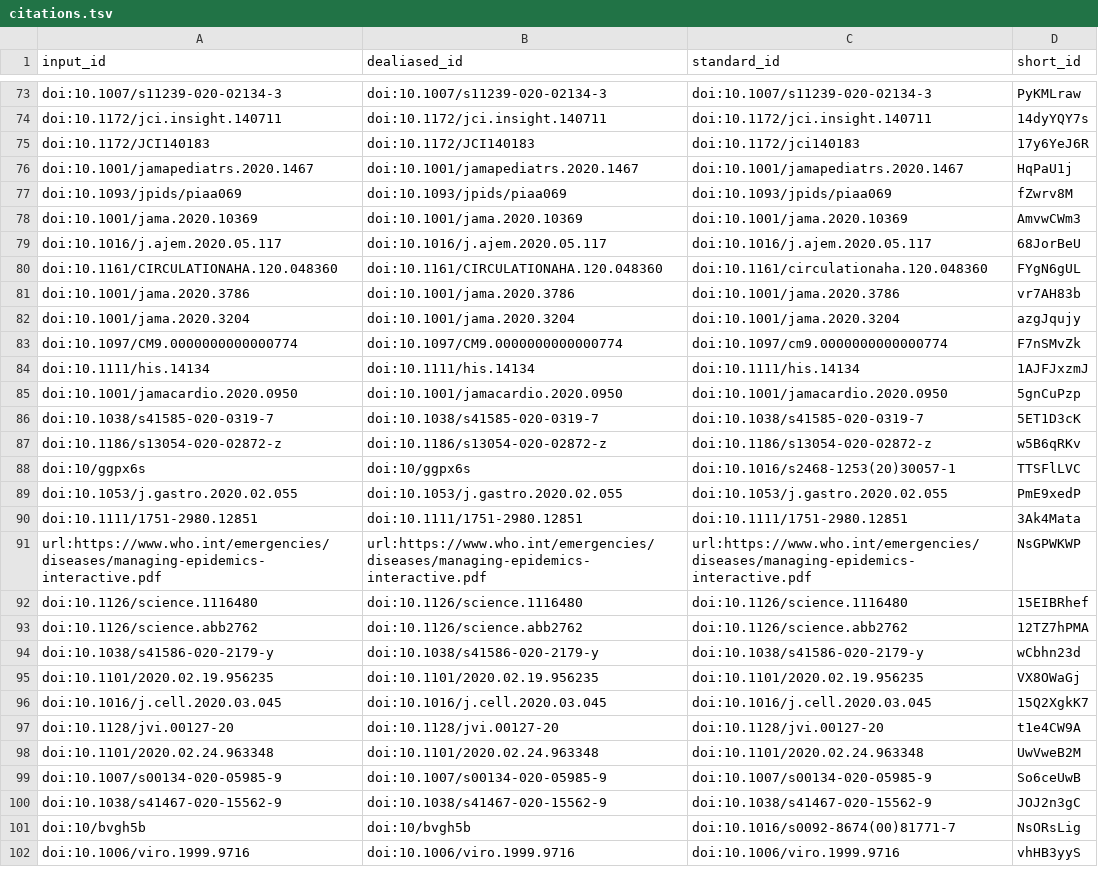
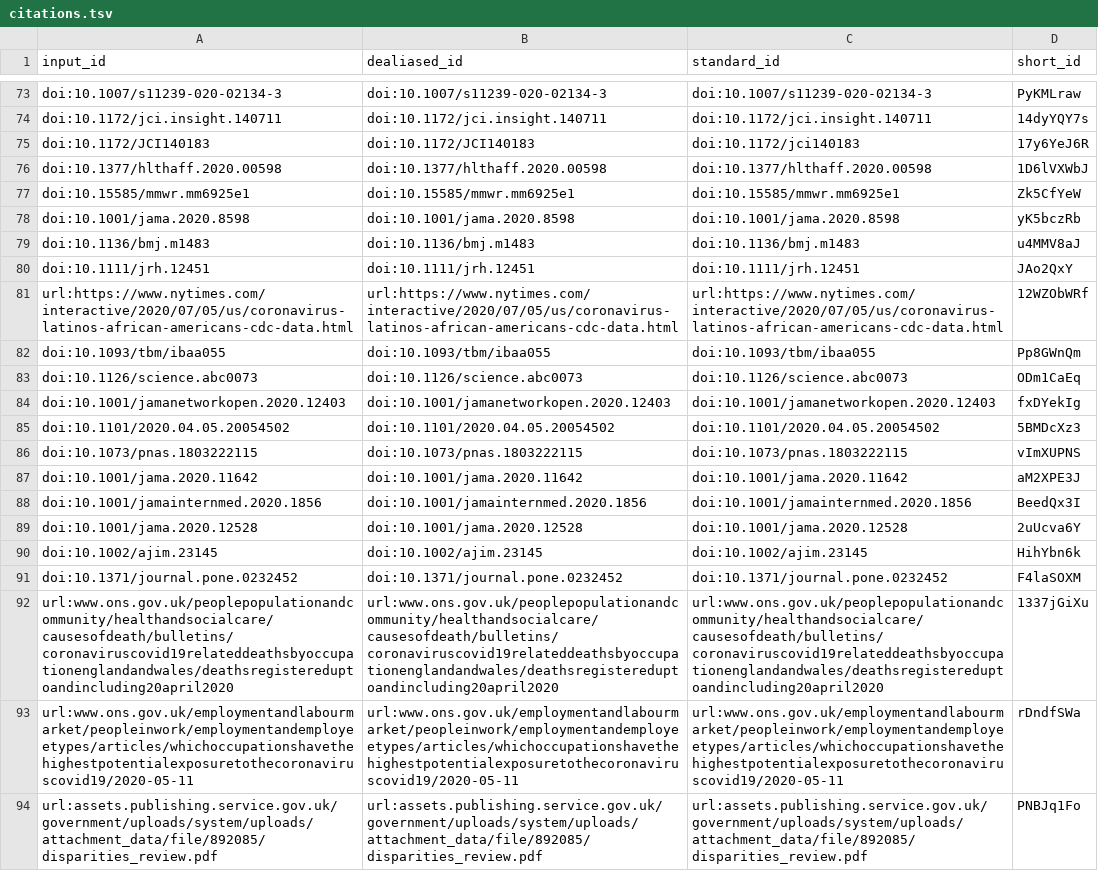
Before and after one commit to greenelab/covid19-review, a TSV file: citations.tsv, drawn as a sheet; only a part is shown, gaps mark what is left out; the shorter side is filled out with more unchanged rows; the diff covers the shown part only.

Commit message:
Merge pull request #460 from dziakj1/patch-9 [ci skip]
This build is based on
https://github.com/greenelab/covid19-review/commit/d7e35e4e49b5a0f10e40e6bad63703f49d046afc.

This commit was created by the following CI build and job:
https://github.com/greenelab/covid19-review/commit/d7e35e4e49b5a0f10e40e6bad63703f49d046afc/checks
https://github.com/greenelab/covid19-review/runs/178652428

```diff
--- a/citations.tsv
+++ b/citations.tsv
@@ -75,6 +75,20 @@ doi:10.1172/jci.insight.140711	doi:10.1172/jci.insight.140711	doi:10.1172/jci.in
 doi:10.1172/JCI140183	doi:10.1172/JCI140183	doi:10.1172/jci140183	17y6YeJ6R
-doi:10.1001/jamapediatrs.2020.1467	doi:10.1001/jamapediatrs.2020.1467	doi:10.1001/jamapediatrs.2020.1467	HqPaU1j
-doi:10.1093/jpids/piaa069	doi:10.1093/jpids/piaa069	doi:10.1093/jpids/piaa069	fZwrv8M
-doi:10.1001/jama.2020.10369	doi:10.1001/jama.2020.10369	doi:10.1001/jama.2020.10369	AmvwCWm3
-doi:10.1016/j.ajem.2020.05.117	doi:10.1016/j.ajem.2020.05.117	doi:10.1016/j.ajem.2020.05.117	68JorBeU
-doi:10.1161/CIRCULATIONAHA.120.048360	doi:10.1161/CIRCULATIONAHA.120.048360	doi:10.1161/circulationaha.120.048360	FYgN6gUL
+doi:10.1377/hlthaff.2020.00598	doi:10.1377/hlthaff.2020.00598	doi:10.1377/hlthaff.2020.00598	1D6lVXWbJ
+doi:10.15585/mmwr.mm6925e1	doi:10.15585/mmwr.mm6925e1	doi:10.15585/mmwr.mm6925e1	Zk5CfYeW
+doi:10.1001/jama.2020.8598	doi:10.1001/jama.2020.8598	doi:10.1001/jama.2020.8598	yK5bczRb
+doi:10.1136/bmj.m1483	doi:10.1136/bmj.m1483	doi:10.1136/bmj.m1483	u4MMV8aJ
+doi:10.1111/jrh.12451	doi:10.1111/jrh.12451	doi:10.1111/jrh.12451	JAo2QxY
+url:https://www.nytimes.com/interactive/2020/07/05/us/coronavirus-latinos-african-americans-cdc-data.html	url:https://www.nytimes.com/interactive/2020/07/05/us/coronavirus-latinos-african-americans-cdc-data.html	url:https://www.nytimes.com/interactive/2020/07/05/us/coronavirus-latinos-african-americans-cdc-data.html	12WZObWRf
+doi:10.1093/tbm/ibaa055	doi:10.1093/tbm/ibaa055	doi:10.1093/tbm/ibaa055	Pp8GWnQm
+doi:10.1126/science.abc0073	doi:10.1126/science.abc0073	doi:10.1126/science.abc0073	ODm1CaEq
+doi:10.1001/jamanetworkopen.2020.12403	doi:10.1001/jamanetworkopen.2020.12403	doi:10.1001/jamanetworkopen.2020.12403	fxDYekIg
+doi:10.1101/2020.04.05.20054502	doi:10.1101/2020.04.05.20054502	doi:10.1101/2020.04.05.20054502	5BMDcXz3
+doi:10.1073/pnas.1803222115	doi:10.1073/pnas.1803222115	doi:10.1073/pnas.1803222115	vImXUPNS
+doi:10.1001/jama.2020.11642	doi:10.1001/jama.2020.11642	doi:10.1001/jama.2020.11642	aM2XPE3J
+doi:10.1001/jamainternmed.2020.1856	doi:10.1001/jamainternmed.2020.1856	doi:10.1001/jamainternmed.2020.1856	BeedQx3I
+doi:10.1001/jama.2020.12528	doi:10.1001/jama.2020.12528	doi:10.1001/jama.2020.12528	2uUcva6Y
+doi:10.1002/ajim.23145	doi:10.1002/ajim.23145	doi:10.1002/ajim.23145	HihYbn6k
+doi:10.1371/journal.pone.0232452	doi:10.1371/journal.pone.0232452	doi:10.1371/journal.pone.0232452	F4laSOXM
+url:www.ons.gov.uk/peoplepopulationandcommunity/healthandsocialcare/causesofdeath/bulletins/coronaviruscovid19relateddeathsbyoccupationenglandandwales/deathsregistereduptoandincluding20april2020	url:www.ons.gov.uk/peoplepopulationandcommunity/healthandsocialcare/causesofdeath/bulletins/coronaviruscovid19relateddeathsbyoccupationenglandandwales/deathsregistereduptoandincluding20april2020	url:www.ons.gov.uk/peoplepopulationandcommunity/healthandsocialcare/causesofdeath/bulletins/coronaviruscovid19relateddeathsbyoccupationenglandandwales/deathsregistereduptoandincluding20april2020	1337jGiXu
+url:www.ons.gov.uk/employmentandlabourmarket/peopleinwork/employmentandemployeetypes/articles/whichoccupationshavethehighestpotentialexposuretothecoronaviruscovid19/2020-05-11	url:www.ons.gov.uk/employmentandlabourmarket/peopleinwork/employmentandemployeetypes/articles/whichoccupationshavethehighestpotentialexposuretothecoronaviruscovid19/2020-05-11	url:www.ons.gov.uk/employmentandlabourmarket/peopleinwork/employmentandemployeetypes/articles/whichoccupationshavethehighestpotentialexposuretothecoronaviruscovid19/2020-05-11	rDndfSWa
+url:assets.publishing.service.gov.uk/government/uploads/system/uploads/attachment_data/file/892085/disparities_review.pdf	url:assets.publishing.service.gov.uk/government/uploads/system/uploads/attachment_data/file/892085/disparities_review.pdf	url:assets.publishing.service.gov.uk/government/uploads/system/uploads/attachment_data/file/892085/disparities_review.pdf	PNBJq1Fo
```
Also changed, not shown: 17 added rows elsewhere in this file, 8 other files.
